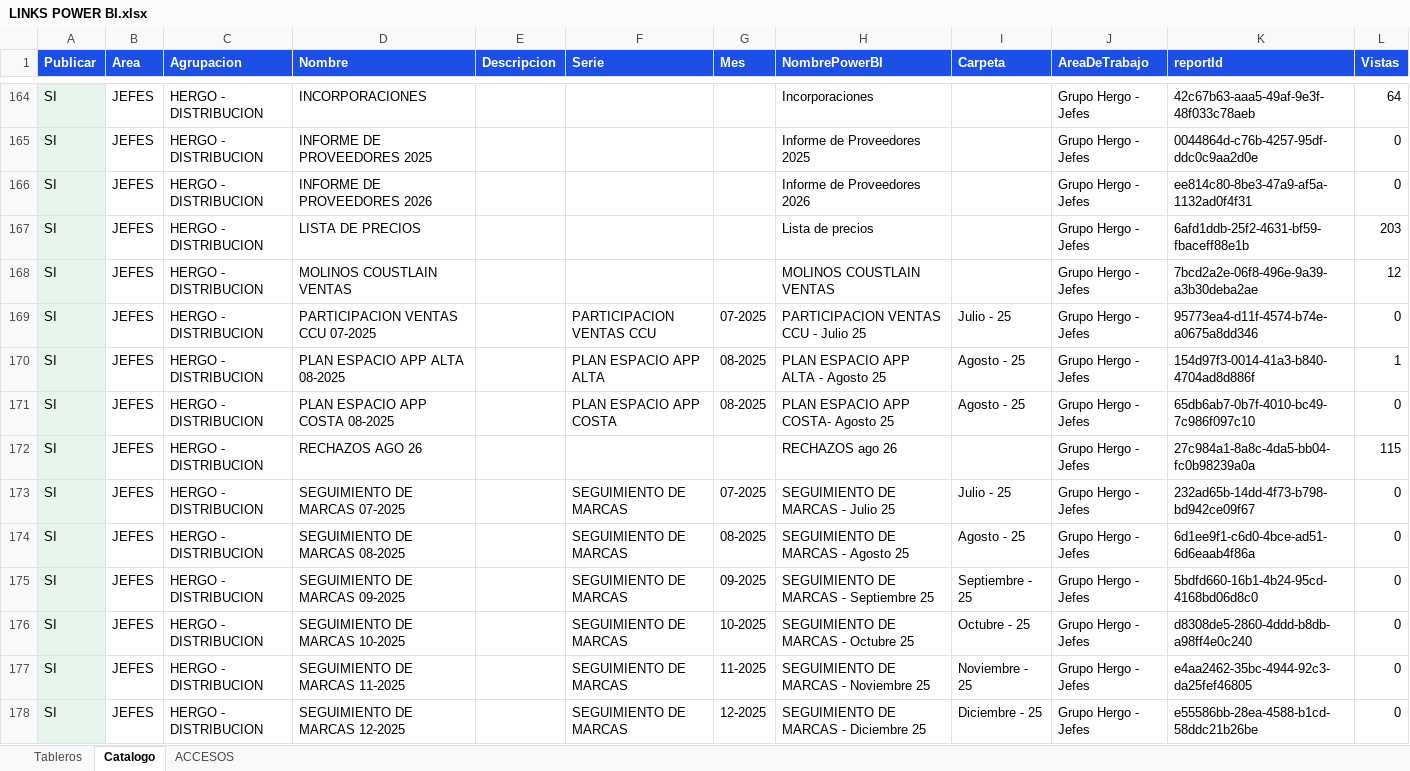
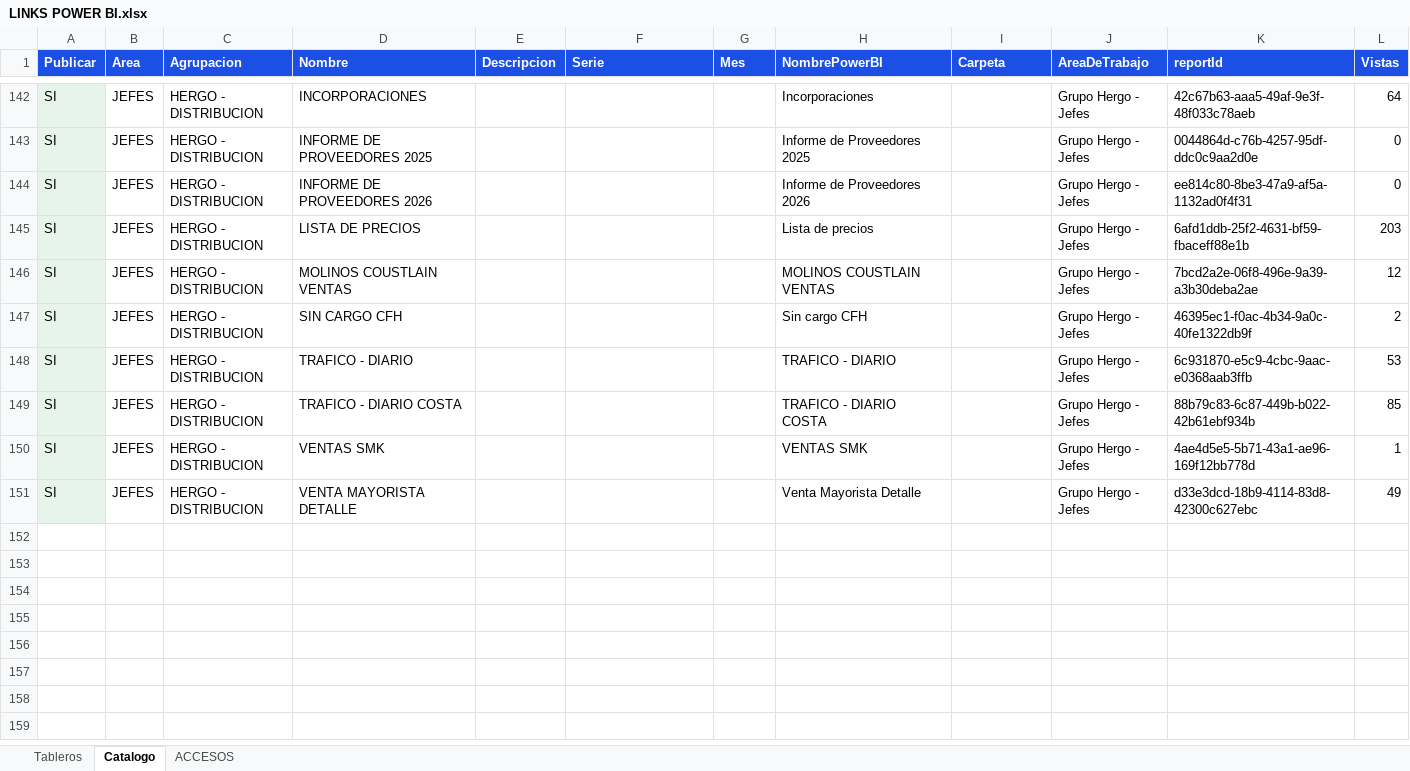
Before and after one commit to planeamientocomercialhergo-cyber/tableros-powerbi, an Excel workbook: LINKS POWER BI.xlsx, sheet Catalogo, drawn as a sheet; only a part is shown, gaps mark what is left out; the shorter side is filled out with more unchanged rows; values as stored, in another font and other column widths than the file's, no borders; removed rows and columns are numbered as before the commit, all else as after; the diff covers the shown part only; the diff names each change by its address in the sheet, - before the commit and + after, or states it on an @@ line.

```diff
--- a/LINKS POWER BI.xlsx (sheet Catalogo)
+++ b/LINKS POWER BI.xlsx (sheet Catalogo)
-row 169: SI | JEFES | HERGO - DISTRIBUCION | PARTICIPACION VENTAS CCU 07-2025 |  | PARTICIPACION VENTAS CCU | 07-2025 | PARTICIPACION VENTAS CCU - Julio 25 | Julio - 25 | Grupo Hergo - Jefes | 95773ea4-d11f-4574-b74e-a0675a8dd346 | 0
-row 170: SI | JEFES | HERGO - DISTRIBUCION | PLAN ESPACIO APP ALTA 08-2025 |  | PLAN ESPACIO APP ALTA | 08-2025 | PLAN ESPACIO APP ALTA - Agosto 25 | Agosto - 25 | Grupo Hergo - Jefes | 154d97f3-0014-41a3-b840-4704ad8d886f | 1
-row 171: SI | JEFES | HERGO - DISTRIBUCION | PLAN ESPACIO APP COSTA 08-2025 |  | PLAN ESPACIO APP COSTA | 08-2025 | PLAN ESPACIO APP COSTA- Agosto 25 | Agosto - 25 | Grupo Hergo - Jefes | 65db6ab7-0b7f-4010-bc49-7c986f097c10 | 0
-row 172: SI | JEFES | HERGO - DISTRIBUCION | RECHAZOS AGO 26 |  |  |  | RECHAZOS ago 26 |  | Grupo Hergo - Jefes | 27c984a1-8a8c-4da5-bb04-fc0b98239a0a | 115
-row 173: SI | JEFES | HERGO - DISTRIBUCION | SEGUIMIENTO DE MARCAS 07-2025 |  | SEGUIMIENTO DE MARCAS | 07-2025 | SEGUIMIENTO DE MARCAS - Julio 25 | Julio - 25 | Grupo Hergo - Jefes | 232ad65b-14dd-4f73-b798-bd942ce09f67 | 0
-row 174: SI | JEFES | HERGO - DISTRIBUCION | SEGUIMIENTO DE MARCAS 08-2025 |  | SEGUIMIENTO DE MARCAS | 08-2025 | SEGUIMIENTO DE MARCAS - Agosto 25 | Agosto - 25 | Grupo Hergo - Jefes | 6d1ee9f1-c6d0-4bce-ad51-6d6eaab4f86a | 0
-row 175: SI | JEFES | HERGO - DISTRIBUCION | SEGUIMIENTO DE MARCAS 09-2025 |  | SEGUIMIENTO DE MARCAS | 09-2025 | SEGUIMIENTO DE MARCAS - Septiembre 25 | Septiembre - 25 | Grupo Hergo - Jefes | 5bdfd660-16b1-4b24-95cd-4168bd06d8c0 | 0
-row 176: SI | JEFES | HERGO - DISTRIBUCION | SEGUIMIENTO DE MARCAS 10-2025 |  | SEGUIMIENTO DE MARCAS | 10-2025 | SEGUIMIENTO DE MARCAS - Octubre 25 | Octubre - 25 | Grupo Hergo - Jefes | d8308de5-2860-4ddd-b8db-a98ff4e0c240 | 0
-row 177: SI | JEFES | HERGO - DISTRIBUCION | SEGUIMIENTO DE MARCAS 11-2025 |  | SEGUIMIENTO DE MARCAS | 11-2025 | SEGUIMIENTO DE MARCAS - Noviembre 25 | Noviembre - 25 | Grupo Hergo - Jefes | e4aa2462-35bc-4944-92c3-da25fef46805 | 0
-row 178: SI | JEFES | HERGO - DISTRIBUCION | SEGUIMIENTO DE MARCAS 12-2025 |  | SEGUIMIENTO DE MARCAS | 12-2025 | SEGUIMIENTO DE MARCAS - Diciembre 25 | Diciembre - 25 | Grupo Hergo - Jefes | e55586bb-28ea-4588-b1cd-58ddc21b26be | 0
```
Also changed, not shown: 1 added row, 50 removed rows, 17 edited cells and cell formats elsewhere in this sheet, sheet Tableros, sheet ACCESOS.
